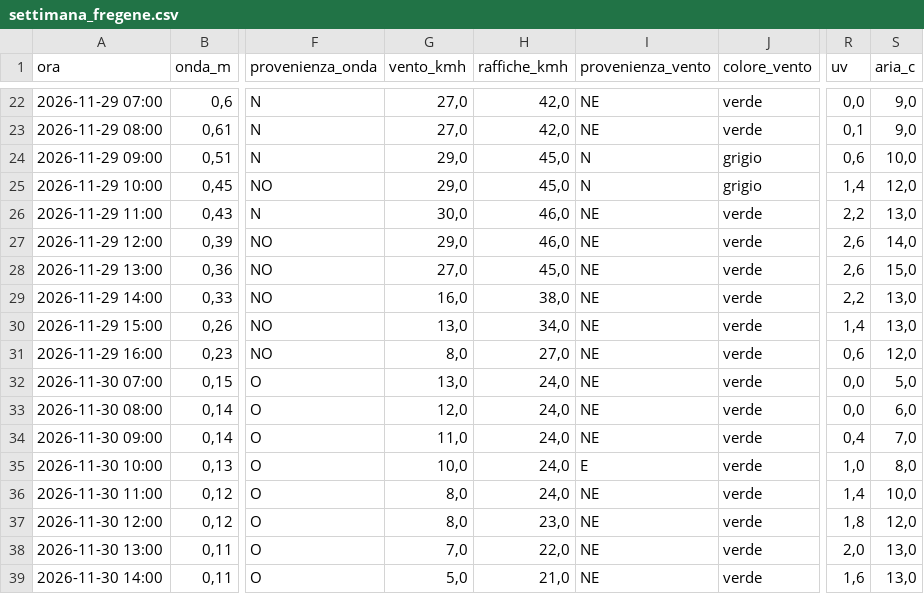
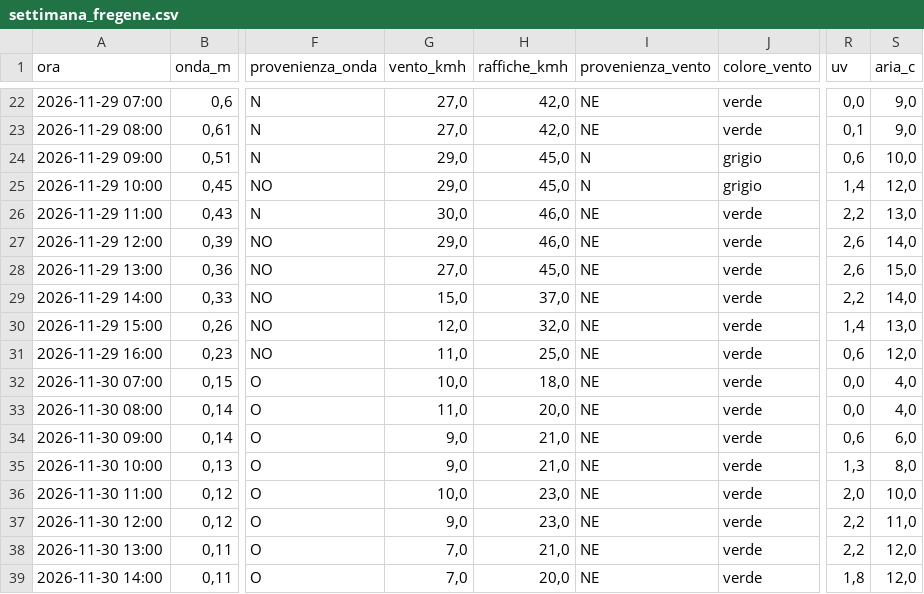
Before and after one commit to enricomariacaporossi/surf-lazio, a CSV file: data/settimana_fregene.csv, drawn as a sheet; only a part is shown, gaps mark what is left out; the diff covers the shown part only; the diff names each change by its address in the sheet, - before the commit and + after, or states it on an @@ line.

```diff
--- a/data/settimana_fregene.csv
+++ b/data/settimana_fregene.csv
-G29 (vento_kmh): 16,0
+G29 (vento_kmh): 15,0
-H29 (raffiche_kmh): 38,0
+H29 (raffiche_kmh): 37,0
-S29 (aria_c): 13,0
+S29 (aria_c): 14,0
-G30 (vento_kmh): 13,0
+G30 (vento_kmh): 12,0
-H30 (raffiche_kmh): 34,0
+H30 (raffiche_kmh): 32,0
-G31 (vento_kmh): 8,0
+G31 (vento_kmh): 11,0
-H31 (raffiche_kmh): 27,0
+H31 (raffiche_kmh): 25,0
-G32 (vento_kmh): 13,0
+G32 (vento_kmh): 10,0
-H32 (raffiche_kmh): 24,0
+H32 (raffiche_kmh): 18,0
-S32 (aria_c): 5,0
+S32 (aria_c): 4,0
-G33 (vento_kmh): 12,0
+G33 (vento_kmh): 11,0
-H33 (raffiche_kmh): 24,0
+H33 (raffiche_kmh): 20,0
-S33 (aria_c): 6,0
+S33 (aria_c): 4,0
-G34 (vento_kmh): 11,0
+G34 (vento_kmh): 9,0
-H34:H35 (raffiche_kmh): 24,0
+H34:H35 (raffiche_kmh): 21,0
-R34 (uv): 0,4
+R34 (uv): 0,6
-S34 (aria_c): 7,0
+S34 (aria_c): 6,0
-G35 (vento_kmh): 10,0
+G35 (vento_kmh): 9,0
-I35 (provenienza_vento): E
+I35 (provenienza_vento): NE
-R35 (uv): 1,0
+R35 (uv): 1,3
-G36 (vento_kmh): 8,0
+G36 (vento_kmh): 10,0
-H36 (raffiche_kmh): 24,0
+H36 (raffiche_kmh): 23,0
-R36 (uv): 1,4
+R36 (uv): 2,0
-G37 (vento_kmh): 8,0
+G37 (vento_kmh): 9,0
-R37 (uv): 1,8
+R37 (uv): 2,2
-S37 (aria_c): 12,0
+S37 (aria_c): 11,0
-H38 (raffiche_kmh): 22,0
+H38 (raffiche_kmh): 21,0
-R38 (uv): 2,0
+R38 (uv): 2,2
-S38:S39 (aria_c): 13,0
+S38:S39 (aria_c): 12,0
-G39 (vento_kmh): 5,0
+G39 (vento_kmh): 7,0
-H39 (raffiche_kmh): 21,0
+H39 (raffiche_kmh): 20,0
-R39 (uv): 1,6
+R39 (uv): 1,8
```
Also changed, not shown: 80 edited cells elsewhere in this file, data/settimana_santa-severa.csv, data/settimana_secret-spot.csv, 6 other files.
